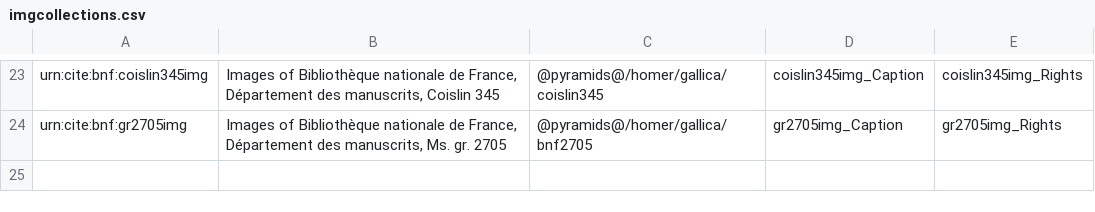
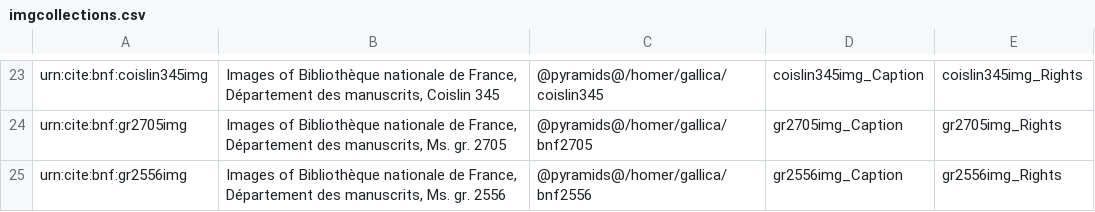
Before and after one commit to openmss/mss, a CSV file: extension-images/imgcollections.csv, drawn as a sheet; only a part is shown, gaps mark what is left out.

```diff
--- a/extension-images/imgcollections.csv
+++ b/extension-images/imgcollections.csv
@@ -24 +24,2 @@ urn:cite:bnf:coislin345img,"Images of Bibliothèque nationale de France, Départ
 urn:cite:bnf:gr2705img,"Images of Bibliothèque nationale de France, Département des manuscrits, Ms. gr. 2705","@pyramids@/homer/gallica/bnf2705",gr2705img_Caption,gr2705img_Rights
+urn:cite:bnf:gr2556img,"Images of Bibliothèque nationale de France, Département des manuscrits, Ms. gr. 2556","@pyramids@/homer/gallica/bnf2556",gr2556img_Caption,gr2556img_Rights
```
Also changed, not shown: 2 other files.
